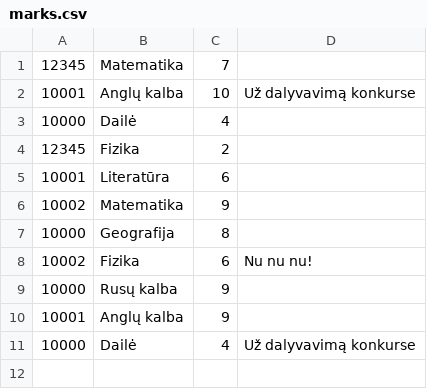
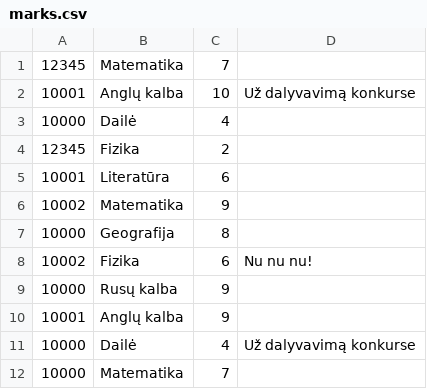
Before and after one commit to Vandenelis/Dienynas, a CSV file: marks.csv, drawn as a sheet; the diff names each change by its address in the sheet, - before the commit and + after, or states it on an @@ line.

```diff
--- a/marks.csv
+++ b/marks.csv
+row 12: 10000 | Matematika | 7
```
Also changed, not shown: 5 other files.
